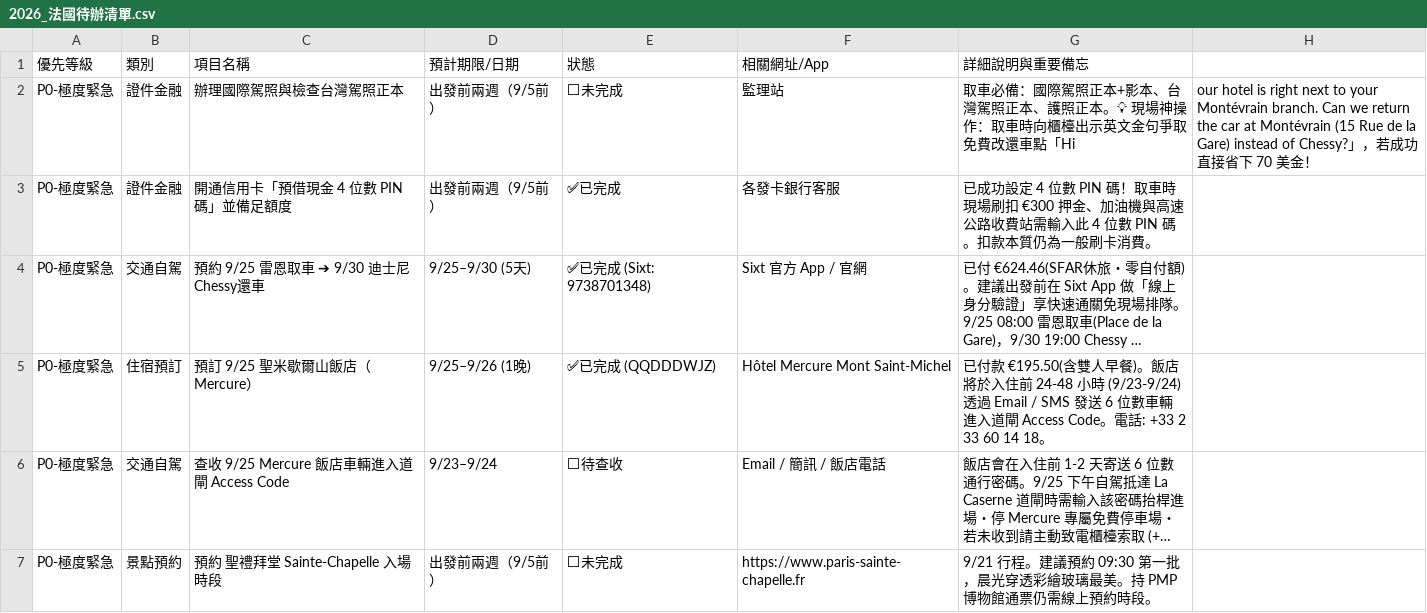
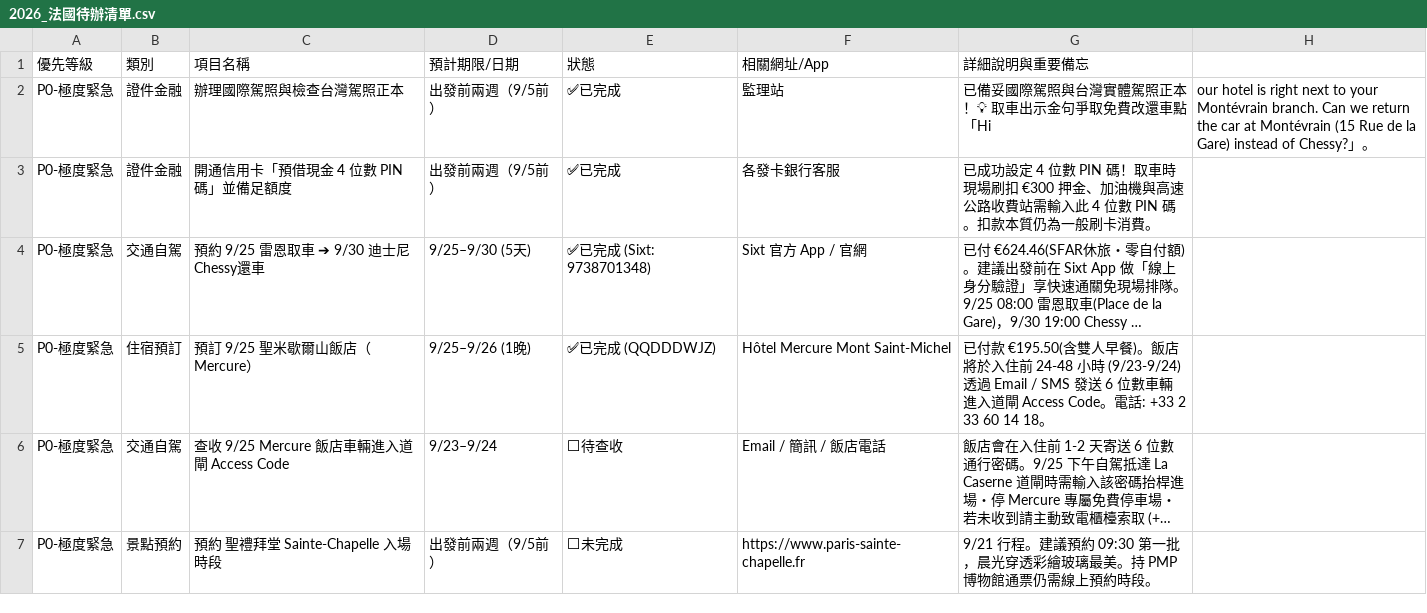
Before and after one commit to 56webb/mimo, a CSV file: 2026_法國待辦清單.csv, drawn as a sheet; only a part is shown; long unchanged cells end in ….

Commit message:
待辦事項更新：國際駕照與台灣駕照正本已備妥完成

```diff
--- a/2026_法國待辦清單.csv
+++ b/2026_法國待辦清單.csv
@@ -1,3 +1,3 @@
 優先等級,類別,項目名稱,預計期限/日期,狀態,相關網址/App,詳細說明與重要備忘
-P0-極度緊急,證件金融,辦理國際駕照與檢查台灣駕照正本,出發前兩週（9/5前）,⬜未完成,監理站,取車必備：國際駕照正本+影本、台灣駕照正本、護照正本。💡 現場神操作：取車時向櫃檯出示英文金句爭取免費改還車點「Hi, our hotel is right next to your Montévrain branch. Can we return the car at Montévrain (15 Rue de la Gare) instead of Chessy?」，若成功直接省下 70 美金！
+P0-極度緊急,證件金融,辦理國際駕照與檢查台灣駕照正本,出發前兩週（9/5前）,✅已完成,監理站,已備妥國際駕照與台灣實體駕照正本！💡 取車出示金句爭取免費改還車點「Hi, our hotel is right next to your Montévrain branch. Can we return the car at Montévrain (15 Rue de la Gare) instead of Chessy?」。
 P0-極度緊急,證件金融,開通信用卡「預借現金 4 位數 PIN 碼」並備足額度,出發前兩週（9/5前）,✅已完成,各發卡銀行客服,已成功設定 4 位數 PIN 碼！取車時現場刷扣 €300 押金、加油機與高速公路收費站需輸入此 4 位數 PIN 碼。扣款本質仍為一般刷卡消費。
```
